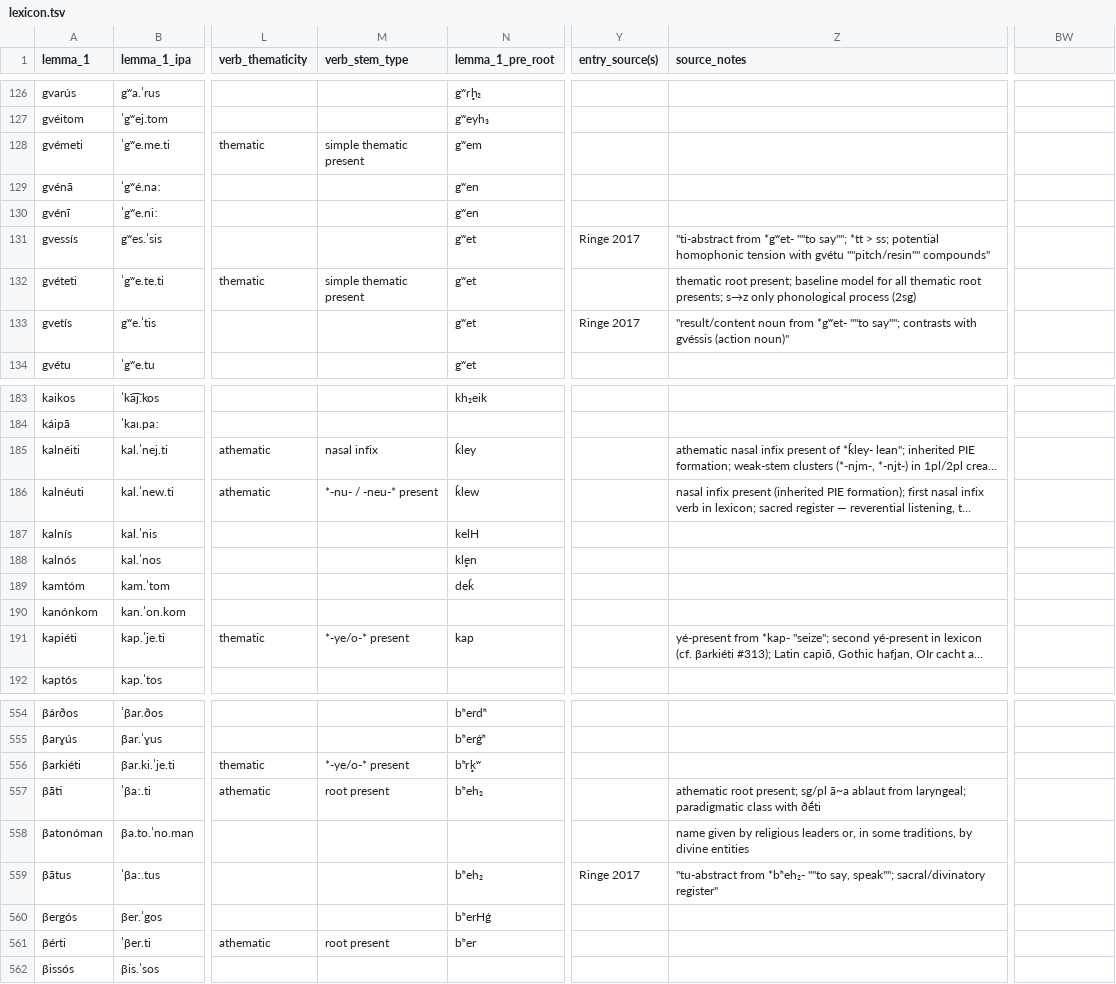
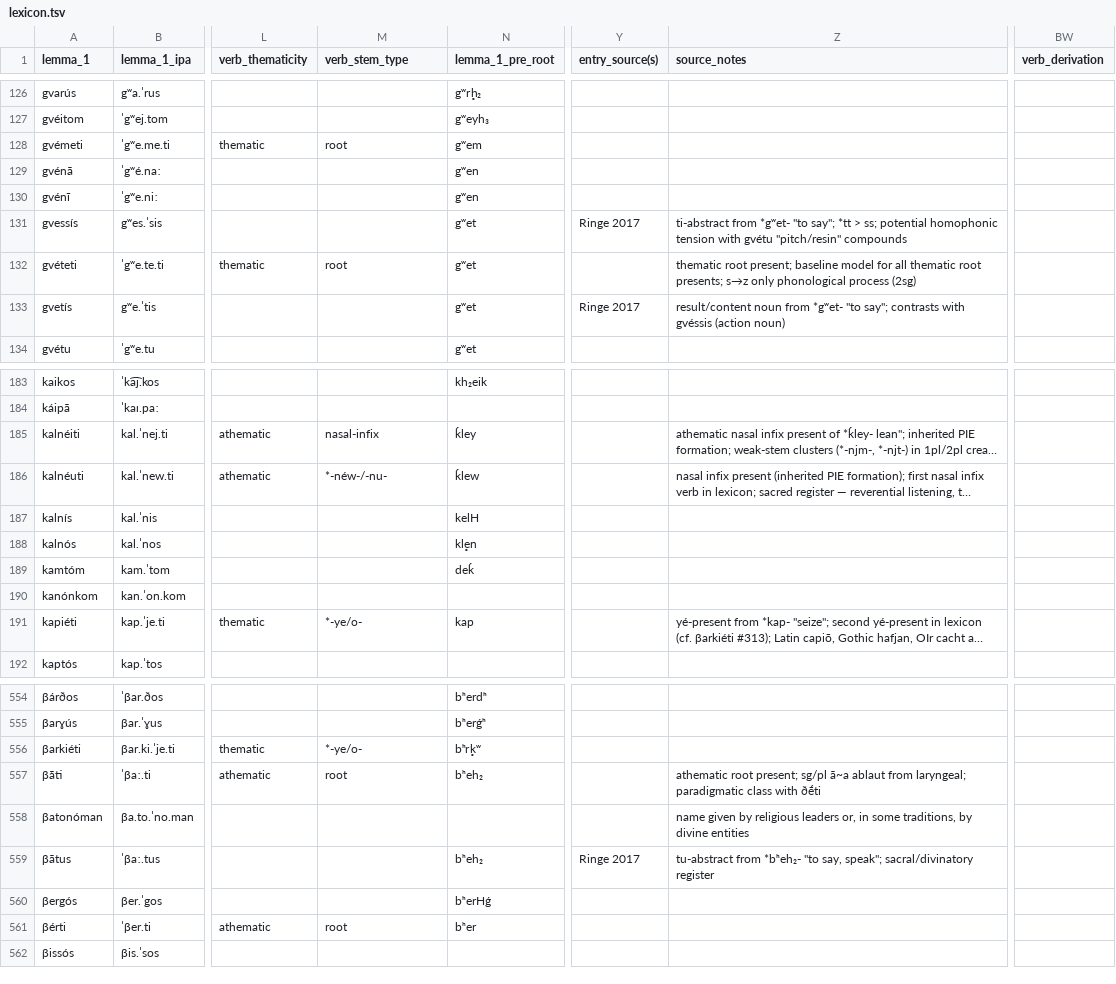
Before and after one commit to gldavenport/ghandwa, a TSV file: vocab/lexicon.tsv, drawn as a sheet; only a part is shown, gaps mark what is left out; long unchanged cells end in …; the diff covers the shown part only; the diff names each change by its address in the sheet, - before the commit and + after, or states it on an @@ line.

```diff
--- a/vocab/lexicon.tsv
+++ b/vocab/lexicon.tsv
-BW1: (empty)
+BW1: verb_derivation
-M128 (verb_stem_type): simple thematic present
+M128 (verb_stem_type): root
-Z131 (source_notes): "ti-abstract from *gʷet- ""to say""; *tt > ss; potential homophonic tension with gvétu ""pitch/resin"" compounds"
+Z131 (source_notes): ti-abstract from *gʷet- "to say"; *tt > ss; potential homophonic tension with gvétu "pitch/resin" compounds
-M132 (verb_stem_type): simple thematic present
+M132 (verb_stem_type): root
-Z133 (source_notes): "result/content noun from *gʷet- ""to say""; contrasts with gvéssis (action noun)"
+Z133 (source_notes): result/content noun from *gʷet- "to say"; contrasts with gvéssis (action noun)
-M185 (verb_stem_type): nasal infix
+M185 (verb_stem_type): nasal-infix
-M186 (verb_stem_type): *-nu- / -neu-* present
+M186 (verb_stem_type): *-néw-/-nu-
-M191 (verb_stem_type): *-ye/o-* present
+M191 (verb_stem_type): *-ye/o-
-M556 (verb_stem_type): *-ye/o-* present
+M556 (verb_stem_type): *-ye/o-
-M557 (verb_stem_type): root present
+M557 (verb_stem_type): root
-Z559 (source_notes): "tu-abstract from *bʰeh₂- ""to say, speak""; sacral/divinatory register"
+Z559 (source_notes): tu-abstract from *bʰeh₂- "to say, speak"; sacral/divinatory register
-M561 (verb_stem_type): root present
+M561 (verb_stem_type): root
```
Also changed, not shown: 47 edited cells elsewhere in this file, 1 other file.
